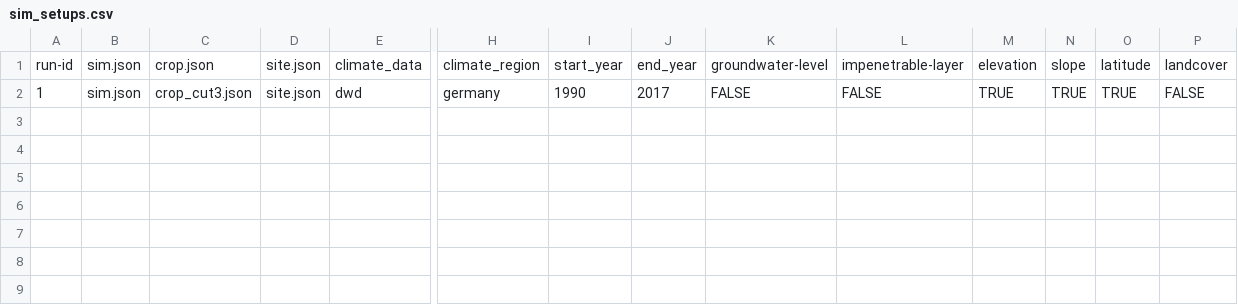
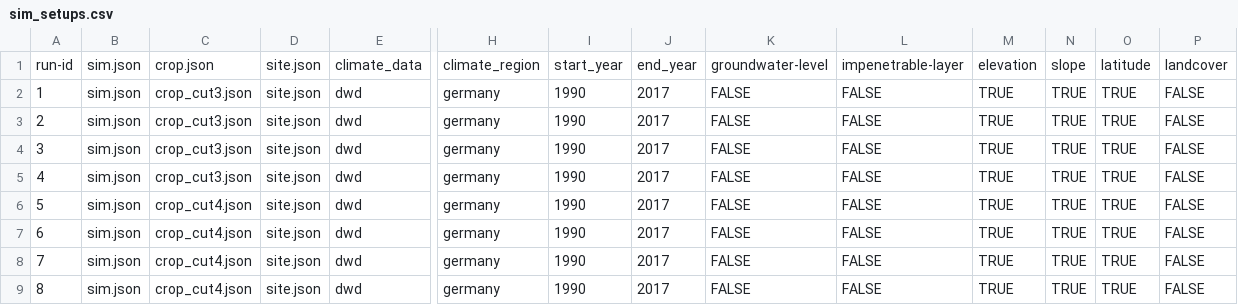
Before and after one commit to zalf-rpm/sattgruen-germany, a CSV file: sim_setups.csv, drawn as a sheet; only a part is shown, gaps mark what is left out; rows hold the shown columns only; the diff names each change by its address in the sheet, - before the commit and + after, or states it on an @@ line.

```diff
--- a/sim_setups.csv
+++ b/sim_setups.csv
+row 3: 2 | sim.json | crop_cut3.json | site.json | dwd | germany | 1990 | 2017 | FALSE | FALSE | TRUE | TRUE | TRUE | FALSE
+row 4: 3 | sim.json | crop_cut3.json | site.json | dwd | germany | 1990 | 2017 | FALSE | FALSE | TRUE | TRUE | TRUE | FALSE
+row 5: 4 | sim.json | crop_cut3.json | site.json | dwd | germany | 1990 | 2017 | FALSE | FALSE | TRUE | TRUE | TRUE | FALSE
+row 6: 5 | sim.json | crop_cut4.json | site.json | dwd | germany | 1990 | 2017 | FALSE | FALSE | TRUE | TRUE | TRUE | FALSE
+row 7: 6 | sim.json | crop_cut4.json | site.json | dwd | germany | 1990 | 2017 | FALSE | FALSE | TRUE | TRUE | TRUE | FALSE
+row 8: 7 | sim.json | crop_cut4.json | site.json | dwd | germany | 1990 | 2017 | FALSE | FALSE | TRUE | TRUE | TRUE | FALSE
+row 9: 8 | sim.json | crop_cut4.json | site.json | dwd | germany | 1990 | 2017 | FALSE | FALSE | TRUE | TRUE | TRUE | FALSE
```
Also changed, not shown: 3 other files.
